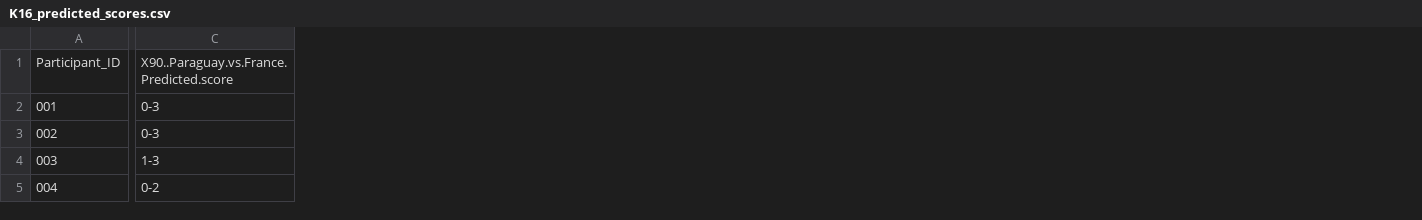
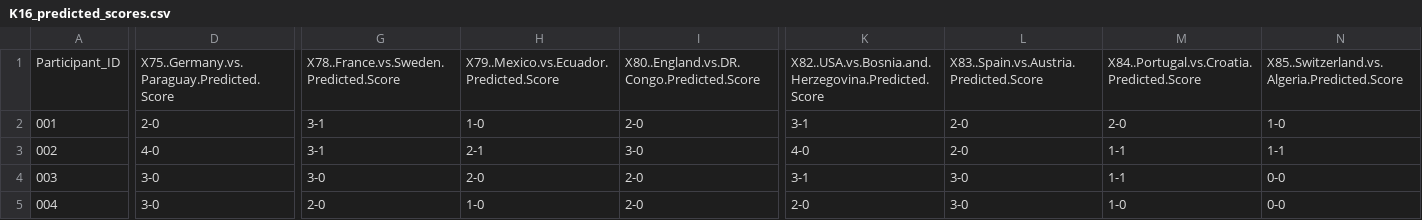
Before and after one commit to alffajardo/worldcup_2026, a CSV file: K16_predicted_scores.csv, drawn as a sheet; only a part is shown, gaps mark what is left out; removed rows and columns are numbered as before the commit, all else as after; the diff covers the shown part only; the diff names each change by its address in the sheet, - before the commit and + after, or states it on an @@ line.

```diff
--- a/K16_predicted_scores.csv
+++ b/K16_predicted_scores.csv
-column C, rows 1-5: X90..Paraguay.vs.France.Predicted.score | 0-3 | 0-3 | 1-3 | 0-2
+column D, rows 1-5: X75..Germany.vs.Paraguay.Predicted.Score | 2-0 | 4-0 | 3-0 | 3-0
+column G, rows 1-5: X78..France.vs.Sweden.Predicted.Score | 3-1 | 3-1 | 3-0 | 2-0
+column H, rows 1-5: X79..Mexico.vs.Ecuador.Predicted.Score | 1-0 | 2-1 | 2-0 | 1-0
+column I, rows 1-5: X80..England.vs.DR.Congo.Predicted.Score | 2-0 | 3-0 | 2-0 | 2-0
+column K, rows 1-5: X82..USA.vs.Bosnia.and.Herzegovina.Predicted.Score | 3-1 | 4-0 | 3-1 | 2-0
+column L, rows 1-5: X83..Spain.vs.Austria.Predicted.Score | 2-0 | 2-0 | 3-0 | 3-0
+column M, rows 1-5: X84..Portugal.vs.Croatia.Predicted.Score | 2-0 | 1-1 | 1-1 | 1-0
+column N, rows 1-5: X85..Switzerland.vs.Algeria.Predicted.Score | 1-0 | 1-1 | 0-0 | 0-0
```
Also changed, not shown: 3 added columns and 83 edited cells elsewhere in this file, K16_complete_scores.csv, K16_picks.csv, 6 other files.
